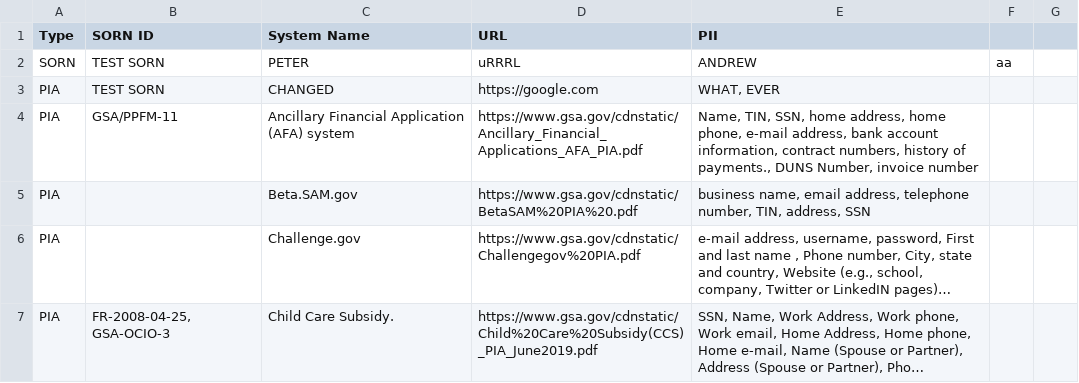
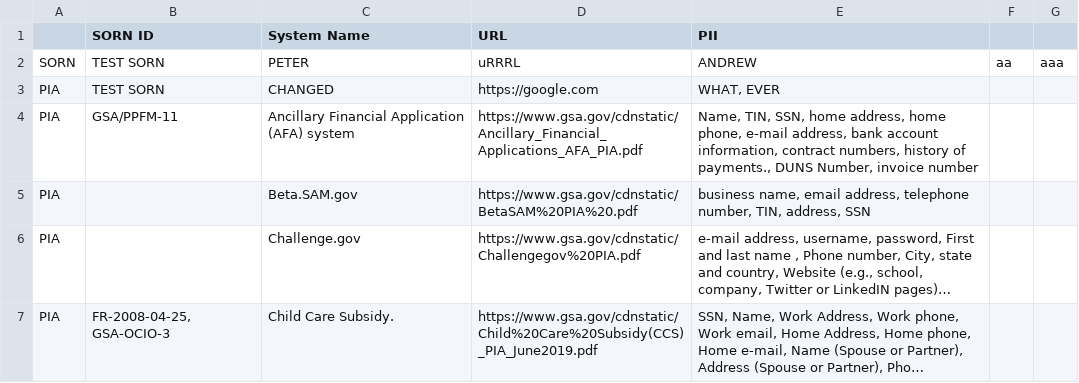
Before and after one commit to peterrowland/test-GS-commits, a CSV file: test2.csv, drawn as a sheet; only a part is shown; long unchanged cells end in …; the diff names each change by its address in the sheet, - before the commit and + after, or states it on an @@ line.

Commit message:
publish data on 2020-03-12

```diff
--- a/test2.csv
+++ b/test2.csv
-A1: Type
+A1: (empty)
-G2: (empty)
+G2: aaa
```
